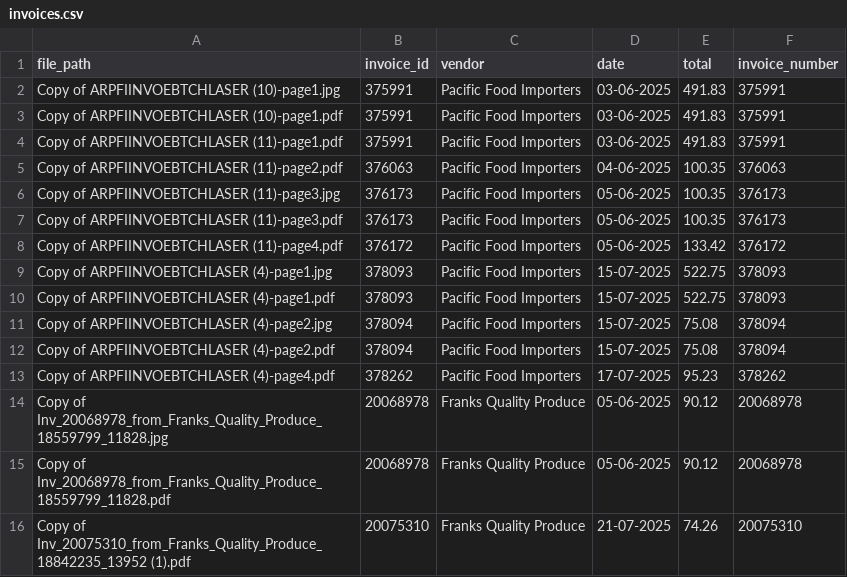
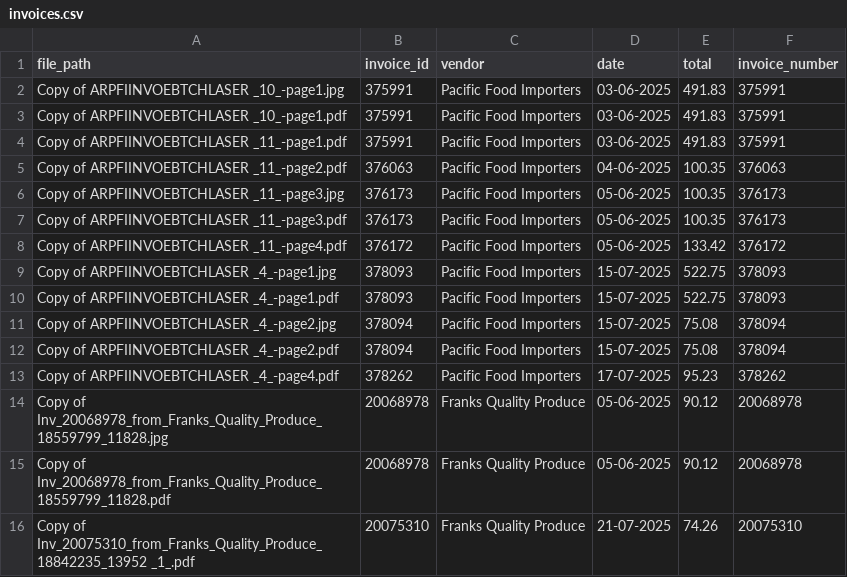
Before and after one commit to ShailKPatel/Invoice-Automator, a CSV file: data/answerkey/invoices.csv, drawn as a sheet.

```diff
--- a/data/answerkey/invoices.csv
+++ b/data/answerkey/invoices.csv
@@ -1,16 +1,16 @@
 file_path,invoice_id,vendor,date,total,invoice_number
-Copy of ARPFIINVOEBTCHLASER (10)-page1.jpg,375991,Pacific Food Importers,03-06-2025,491.83,375991
-Copy of ARPFIINVOEBTCHLASER (10)-page1.pdf,375991,Pacific Food Importers,03-06-2025,491.83,375991
-Copy of ARPFIINVOEBTCHLASER (11)-page1.pdf,375991,Pacific Food Importers,03-06-2025,491.83,375991
-Copy of ARPFIINVOEBTCHLASER (11)-page2.pdf,376063,Pacific Food Importers,04-06-2025,100.35,376063
-Copy of ARPFIINVOEBTCHLASER (11)-page3.jpg,376173,Pacific Food Importers,05-06-2025,100.35,376173
-Copy of ARPFIINVOEBTCHLASER (11)-page3.pdf,376173,Pacific Food Importers,05-06-2025,100.35,376173
-Copy of ARPFIINVOEBTCHLASER (11)-page4.pdf,376172,Pacific Food Importers,05-06-2025,133.42,376172
-Copy of ARPFIINVOEBTCHLASER (4)-page1.jpg,378093,Pacific Food Importers,15-07-2025,522.75,378093
-Copy of ARPFIINVOEBTCHLASER (4)-page1.pdf,378093,Pacific Food Importers,15-07-2025,522.75,378093
-Copy of ARPFIINVOEBTCHLASER (4)-page2.jpg,378094,Pacific Food Importers,15-07-2025,75.08,378094
-Copy of ARPFIINVOEBTCHLASER (4)-page2.pdf,378094,Pacific Food Importers,15-07-2025,75.08,378094
-Copy of ARPFIINVOEBTCHLASER (4)-page4.pdf,378262,Pacific Food Importers,17-07-2025,95.23,378262
+Copy of ARPFIINVOEBTCHLASER _10_-page1.jpg,375991,Pacific Food Importers,03-06-2025,491.83,375991
+Copy of ARPFIINVOEBTCHLASER _10_-page1.pdf,375991,Pacific Food Importers,03-06-2025,491.83,375991
+Copy of ARPFIINVOEBTCHLASER _11_-page1.pdf,375991,Pacific Food Importers,03-06-2025,491.83,375991
+Copy of ARPFIINVOEBTCHLASER _11_-page2.pdf,376063,Pacific Food Importers,04-06-2025,100.35,376063
+Copy of ARPFIINVOEBTCHLASER _11_-page3.jpg,376173,Pacific Food Importers,05-06-2025,100.35,376173
+Copy of ARPFIINVOEBTCHLASER _11_-page3.pdf,376173,Pacific Food Importers,05-06-2025,100.35,376173
+Copy of ARPFIINVOEBTCHLASER _11_-page4.pdf,376172,Pacific Food Importers,05-06-2025,133.42,376172
+Copy of ARPFIINVOEBTCHLASER _4_-page1.jpg,378093,Pacific Food Importers,15-07-2025,522.75,378093
+Copy of ARPFIINVOEBTCHLASER _4_-page1.pdf,378093,Pacific Food Importers,15-07-2025,522.75,378093
+Copy of ARPFIINVOEBTCHLASER _4_-page2.jpg,378094,Pacific Food Importers,15-07-2025,75.08,378094
+Copy of ARPFIINVOEBTCHLASER _4_-page2.pdf,378094,Pacific Food Importers,15-07-2025,75.08,378094
+Copy of ARPFIINVOEBTCHLASER _4_-page4.pdf,378262,Pacific Food Importers,17-07-2025,95.23,378262
 Copy of Inv_20068978_from_Franks_Quality_Produce_18559799_11828.jpg,20068978,Franks Quality Produce,05-06-2025,90.12,20068978
 Copy of Inv_20068978_from_Franks_Quality_Produce_18559799_11828.pdf,20068978,Franks Quality Produce,05-06-2025,90.12,20068978
-Copy of Inv_20075310_from_Franks_Quality_Produce_18842235_13952 (1).pdf,20075310,Franks Quality Produce,21-07-2025,74.26,20075310
+Copy of Inv_20075310_from_Franks_Quality_Produce_18842235_13952 _1_.pdf,20075310,Franks Quality Produce,21-07-2025,74.26,20075310
```
Also changed, not shown: data/answerkey/lineitems.csv, data/extractions/llm_invoices.csv, 21 other files.
